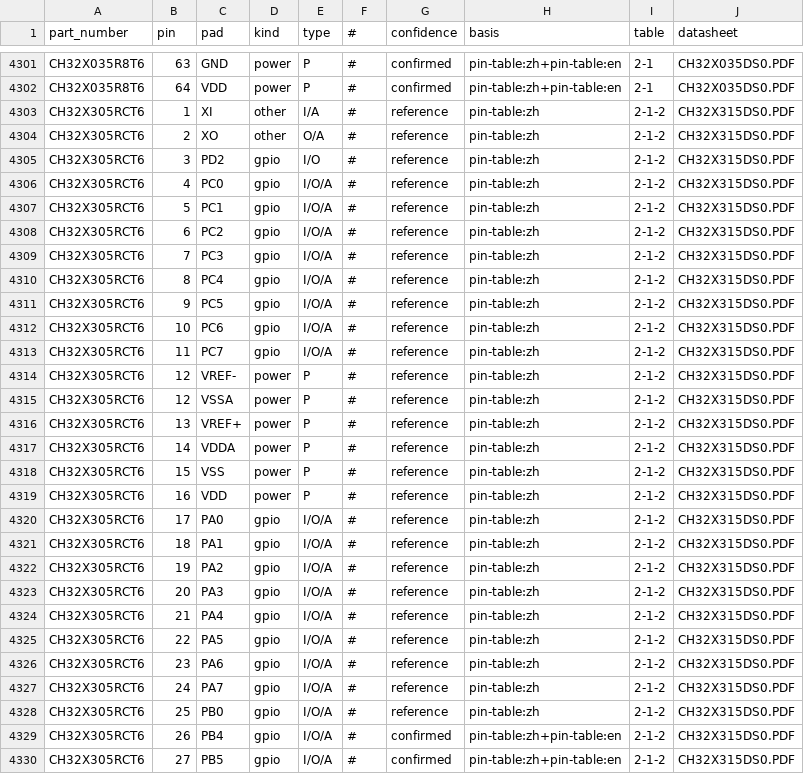
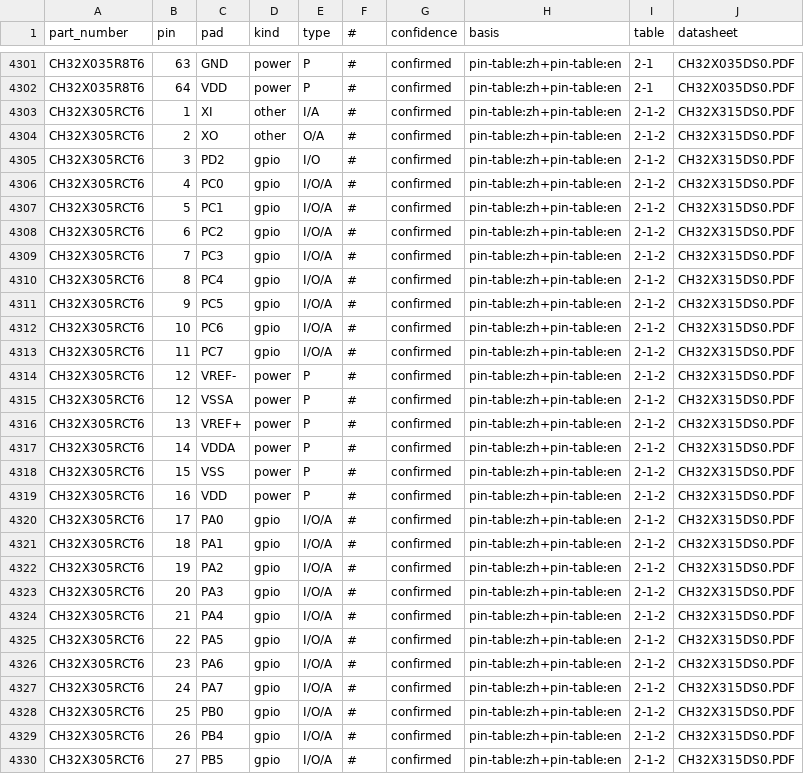
Before and after one commit to ch32-riscv-ug/ch32-device-data, a CSV file: evidence/pins.csv, drawn as a sheet; only a part is shown, gaps mark what is left out; the diff covers the shown part only.

```diff
--- a/evidence/pins.csv
+++ b/evidence/pins.csv
@@ -4302,28 +4302,28 @@ CH32X035R8T6,63,GND,power,P,#,confirmed,pin-table:zh+pin-table:en,2-1,CH32X035DS
 CH32X035R8T6,64,VDD,power,P,#,confirmed,pin-table:zh+pin-table:en,2-1,CH32X035DS0.PDF
-CH32X305RCT6,1,XI,other,I/A,#,reference,pin-table:zh,2-1-2,CH32X315DS0.PDF
-CH32X305RCT6,2,XO,other,O/A,#,reference,pin-table:zh,2-1-2,CH32X315DS0.PDF
-CH32X305RCT6,3,PD2,gpio,I/O,#,reference,pin-table:zh,2-1-2,CH32X315DS0.PDF
-CH32X305RCT6,4,PC0,gpio,I/O/A,#,reference,pin-table:zh,2-1-2,CH32X315DS0.PDF
-CH32X305RCT6,5,PC1,gpio,I/O/A,#,reference,pin-table:zh,2-1-2,CH32X315DS0.PDF
-CH32X305RCT6,6,PC2,gpio,I/O/A,#,reference,pin-table:zh,2-1-2,CH32X315DS0.PDF
-CH32X305RCT6,7,PC3,gpio,I/O/A,#,reference,pin-table:zh,2-1-2,CH32X315DS0.PDF
-CH32X305RCT6,8,PC4,gpio,I/O/A,#,reference,pin-table:zh,2-1-2,CH32X315DS0.PDF
-CH32X305RCT6,9,PC5,gpio,I/O/A,#,reference,pin-table:zh,2-1-2,CH32X315DS0.PDF
-CH32X305RCT6,10,PC6,gpio,I/O/A,#,reference,pin-table:zh,2-1-2,CH32X315DS0.PDF
-CH32X305RCT6,11,PC7,gpio,I/O/A,#,reference,pin-table:zh,2-1-2,CH32X315DS0.PDF
-CH32X305RCT6,12,VREF-,power,P,#,reference,pin-table:zh,2-1-2,CH32X315DS0.PDF
-CH32X305RCT6,12,VSSA,power,P,#,reference,pin-table:zh,2-1-2,CH32X315DS0.PDF
-CH32X305RCT6,13,VREF+,power,P,#,reference,pin-table:zh,2-1-2,CH32X315DS0.PDF
-CH32X305RCT6,14,VDDA,power,P,#,reference,pin-table:zh,2-1-2,CH32X315DS0.PDF
-CH32X305RCT6,15,VSS,power,P,#,reference,pin-table:zh,2-1-2,CH32X315DS0.PDF
-CH32X305RCT6,16,VDD,power,P,#,reference,pin-table:zh,2-1-2,CH32X315DS0.PDF
-CH32X305RCT6,17,PA0,gpio,I/O/A,#,reference,pin-table:zh,2-1-2,CH32X315DS0.PDF
-CH32X305RCT6,18,PA1,gpio,I/O/A,#,reference,pin-table:zh,2-1-2,CH32X315DS0.PDF
-CH32X305RCT6,19,PA2,gpio,I/O/A,#,reference,pin-table:zh,2-1-2,CH32X315DS0.PDF
-CH32X305RCT6,20,PA3,gpio,I/O/A,#,reference,pin-table:zh,2-1-2,CH32X315DS0.PDF
-CH32X305RCT6,21,PA4,gpio,I/O/A,#,reference,pin-table:zh,2-1-2,CH32X315DS0.PDF
-CH32X305RCT6,22,PA5,gpio,I/O/A,#,reference,pin-table:zh,2-1-2,CH32X315DS0.PDF
-CH32X305RCT6,23,PA6,gpio,I/O/A,#,reference,pin-table:zh,2-1-2,CH32X315DS0.PDF
-CH32X305RCT6,24,PA7,gpio,I/O/A,#,reference,pin-table:zh,2-1-2,CH32X315DS0.PDF
-CH32X305RCT6,25,PB0,gpio,I/O/A,#,reference,pin-table:zh,2-1-2,CH32X315DS0.PDF
+CH32X305RCT6,1,XI,other,I/A,#,confirmed,pin-table:zh+pin-table:en,2-1-2,CH32X315DS0.PDF
+CH32X305RCT6,2,XO,other,O/A,#,confirmed,pin-table:zh+pin-table:en,2-1-2,CH32X315DS0.PDF
+CH32X305RCT6,3,PD2,gpio,I/O,#,confirmed,pin-table:zh+pin-table:en,2-1-2,CH32X315DS0.PDF
+CH32X305RCT6,4,PC0,gpio,I/O/A,#,confirmed,pin-table:zh+pin-table:en,2-1-2,CH32X315DS0.PDF
+CH32X305RCT6,5,PC1,gpio,I/O/A,#,confirmed,pin-table:zh+pin-table:en,2-1-2,CH32X315DS0.PDF
+CH32X305RCT6,6,PC2,gpio,I/O/A,#,confirmed,pin-table:zh+pin-table:en,2-1-2,CH32X315DS0.PDF
+CH32X305RCT6,7,PC3,gpio,I/O/A,#,confirmed,pin-table:zh+pin-table:en,2-1-2,CH32X315DS0.PDF
+CH32X305RCT6,8,PC4,gpio,I/O/A,#,confirmed,pin-table:zh+pin-table:en,2-1-2,CH32X315DS0.PDF
+CH32X305RCT6,9,PC5,gpio,I/O/A,#,confirmed,pin-table:zh+pin-table:en,2-1-2,CH32X315DS0.PDF
+CH32X305RCT6,10,PC6,gpio,I/O/A,#,confirmed,pin-table:zh+pin-table:en,2-1-2,CH32X315DS0.PDF
+CH32X305RCT6,11,PC7,gpio,I/O/A,#,confirmed,pin-table:zh+pin-table:en,2-1-2,CH32X315DS0.PDF
+CH32X305RCT6,12,VREF-,power,P,#,confirmed,pin-table:zh+pin-table:en,2-1-2,CH32X315DS0.PDF
+CH32X305RCT6,12,VSSA,power,P,#,confirmed,pin-table:zh+pin-table:en,2-1-2,CH32X315DS0.PDF
+CH32X305RCT6,13,VREF+,power,P,#,confirmed,pin-table:zh+pin-table:en,2-1-2,CH32X315DS0.PDF
+CH32X305RCT6,14,VDDA,power,P,#,confirmed,pin-table:zh+pin-table:en,2-1-2,CH32X315DS0.PDF
+CH32X305RCT6,15,VSS,power,P,#,confirmed,pin-table:zh+pin-table:en,2-1-2,CH32X315DS0.PDF
+CH32X305RCT6,16,VDD,power,P,#,confirmed,pin-table:zh+pin-table:en,2-1-2,CH32X315DS0.PDF
+CH32X305RCT6,17,PA0,gpio,I/O/A,#,confirmed,pin-table:zh+pin-table:en,2-1-2,CH32X315DS0.PDF
+CH32X305RCT6,18,PA1,gpio,I/O/A,#,confirmed,pin-table:zh+pin-table:en,2-1-2,CH32X315DS0.PDF
+CH32X305RCT6,19,PA2,gpio,I/O/A,#,confirmed,pin-table:zh+pin-table:en,2-1-2,CH32X315DS0.PDF
+CH32X305RCT6,20,PA3,gpio,I/O/A,#,confirmed,pin-table:zh+pin-table:en,2-1-2,CH32X315DS0.PDF
+CH32X305RCT6,21,PA4,gpio,I/O/A,#,confirmed,pin-table:zh+pin-table:en,2-1-2,CH32X315DS0.PDF
+CH32X305RCT6,22,PA5,gpio,I/O/A,#,confirmed,pin-table:zh+pin-table:en,2-1-2,CH32X315DS0.PDF
+CH32X305RCT6,23,PA6,gpio,I/O/A,#,confirmed,pin-table:zh+pin-table:en,2-1-2,CH32X315DS0.PDF
+CH32X305RCT6,24,PA7,gpio,I/O/A,#,confirmed,pin-table:zh+pin-table:en,2-1-2,CH32X315DS0.PDF
+CH32X305RCT6,25,PB0,gpio,I/O/A,#,confirmed,pin-table:zh+pin-table:en,2-1-2,CH32X315DS0.PDF
 CH32X305RCT6,26,PB4,gpio,I/O/A,#,confirmed,pin-table:zh+pin-table:en,2-1-2,CH32X315DS0.PDF
```
Also changed, not shown: 3 edited cells elsewhere in this file, index/manifest.csv, 8 other files.
